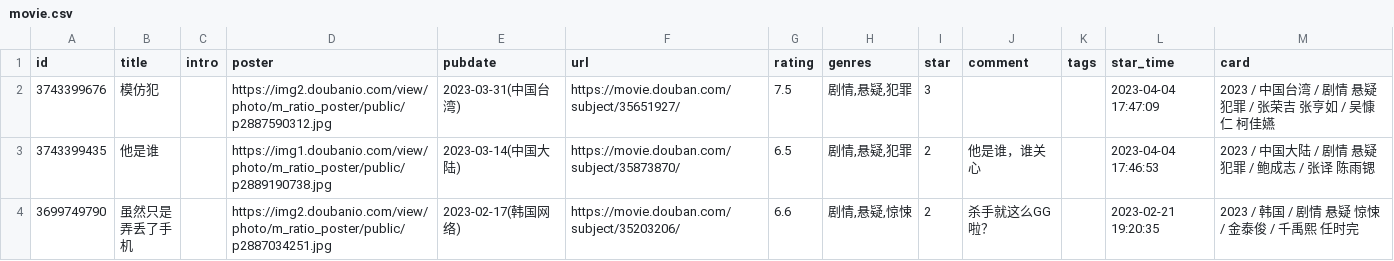
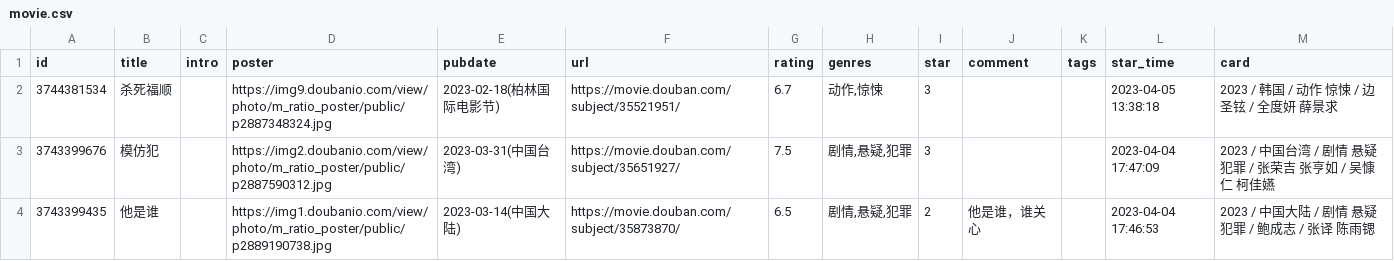
Before and after one commit to oldhand7/html-res-mm, a CSV file: data/douban/movie.csv, drawn as a sheet; only a part is shown; the shorter side is filled out with more unchanged rows.

Commit message:
chore: update douban data

```diff
--- a/data/douban/movie.csv
+++ b/data/douban/movie.csv
@@ -1,2 +1,3 @@
 id,title,intro,poster,pubdate,url,rating,genres,star,comment,tags,star_time,card
+3744381534,杀死福顺,,https://img9.doubanio.com/view/photo/m_ratio_poster/public/p2887348324.jpg,2023-02-18(柏林国际电影节),https://movie.douban.com/subject/35521951/,6.7,"动作,惊悚",3,,,2023-04-05 13:38:18,2023 / 韩国 / 动作 惊悚 / 边圣铉 / 全度妍 薛景求
 3743399676,模仿犯,,https://img2.doubanio.com/view/photo/m_ratio_poster/public/p2887590312.jpg,2023-03-31(中国台湾),https://movie.douban.com/subject/35651927/,7.5,"剧情,悬疑,犯罪",3,,,2023-04-04 17:47:09,2023 / 中国台湾 / 剧情 悬疑 犯罪 / 张荣吉 张亨如 / 吴慷仁 柯佳嬿
```
